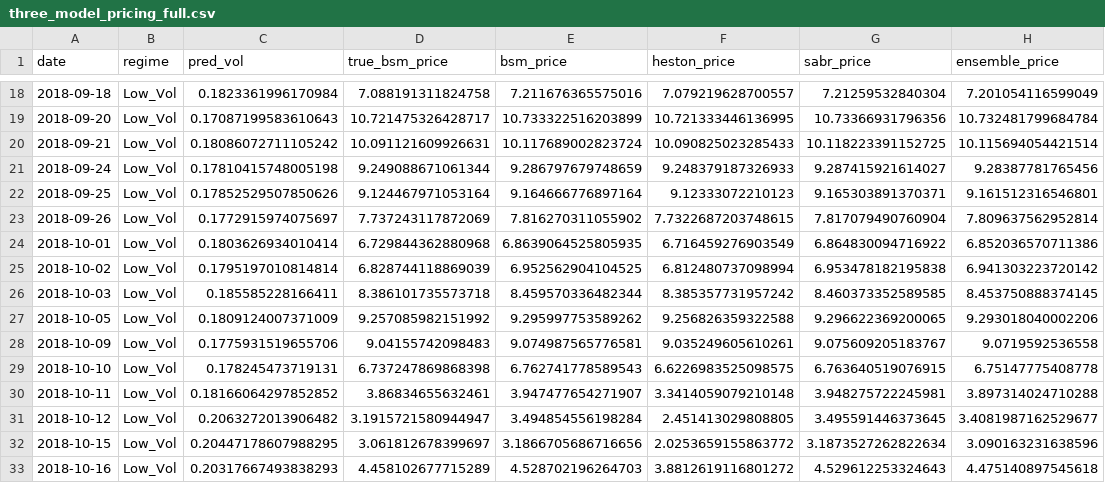
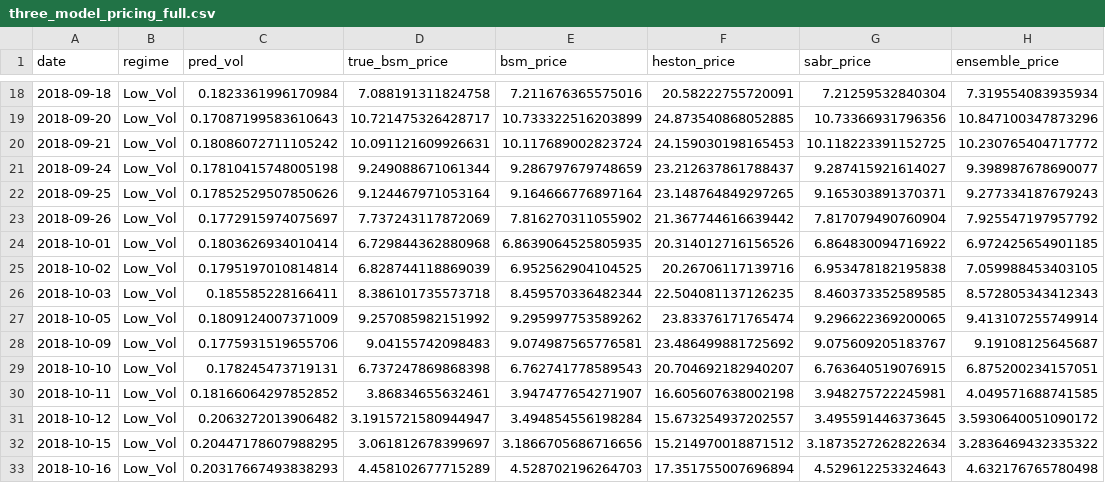
Before and after one commit to l03950801-sketch/MS_CHOOSER_OPTION, a CSV file: reports/three_model_pricing_full.csv, drawn as a sheet; only a part is shown, gaps mark what is left out; the diff covers the shown part only.

```diff
--- a/reports/three_model_pricing_full.csv
+++ b/reports/three_model_pricing_full.csv
@@ -18,16 +18,16 @@ date,regime,pred_vol,true_bsm_price,bsm_price,heston_price,sabr_price,ensemble_p
-2018-09-18,Low_Vol,0.1823361996170984,7.088191311824758,7.211676365575016,7.079219628700557,7.21259532840304,7.201054116599049
-2018-09-20,Low_Vol,0.17087199583610643,10.721475326428717,10.733322516203899,10.721333446136995,10.73366931796356,10.732481799684784
-2018-09-21,Low_Vol,0.18086072711105242,10.091121609926631,10.117689002823724,10.090825023285433,10.118223391152725,10.115694054421514
-2018-09-24,Low_Vol,0.17810415748005198,9.249088671061344,9.286797679748659,9.248379187326933,9.287415921614027,9.28387781765456
-2018-09-25,Low_Vol,0.17852529507850626,9.124467971053164,9.164666776897164,9.12333072210123,9.165303891370371,9.161512316546801
-2018-09-26,Low_Vol,0.1772915974075697,7.737243117872069,7.816270311055902,7.7322687203748615,7.817079490760904,7.809637562952814
-2018-10-01,Low_Vol,0.1803626934010414,6.729844362880968,6.8639064525805935,6.716459276903549,6.864830094716922,6.852036570711386
-2018-10-02,Low_Vol,0.1795197010814814,6.828744118869039,6.952562904104525,6.812480737098994,6.953478182195838,6.941303223720142
-2018-10-03,Low_Vol,0.185585228166411,8.386101735573718,8.459570336482344,8.385357731957242,8.460373352589585,8.453750888374145
-2018-10-05,Low_Vol,0.1809124007371009,9.257085982151992,9.295997753589262,9.256826359322588,9.296622369200065,9.293018040002206
-2018-10-09,Low_Vol,0.1775931519655706,9.04155742098483,9.074987565776581,9.035249605610261,9.075609205183767,9.0719592536558
-2018-10-10,Low_Vol,0.178245473719131,6.737247869868398,6.762741778589543,6.6226983525098575,6.763640519076915,6.75147775408778
-2018-10-11,Low_Vol,0.18166064297852852,3.86834655632461,3.947477654271907,3.3414059079210148,3.948275722245981,3.897314024710288
-2018-10-12,Low_Vol,0.2063272013906482,3.1915721580944947,3.494854556198284,2.451413029808805,3.495591446373645,3.4081987162529677
-2018-10-15,Low_Vol,0.20447178607988295,3.061812678399697,3.1866705686716656,2.0253659155863772,3.1873527262822634,3.090163231638596
-2018-10-16,Low_Vol,0.20317667493838293,4.458102677715289,4.528702196264703,3.8812619116801272,4.529612253324643,4.475140897545618
+2018-09-18,Low_Vol,0.1823361996170984,7.088191311824758,7.211676365575016,20.58222755720091,7.21259532840304,7.319554083935934
+2018-09-20,Low_Vol,0.17087199583610643,10.721475326428717,10.733322516203899,24.873540868052885,10.73366931796356,10.847100347873296
+2018-09-21,Low_Vol,0.18086072711105242,10.091121609926631,10.117689002823724,24.159030198165453,10.118223391152725,10.230765404717772
+2018-09-24,Low_Vol,0.17810415748005198,9.249088671061344,9.286797679748659,23.212637861788437,9.287415921614027,9.398987678690077
+2018-09-25,Low_Vol,0.17852529507850626,9.124467971053164,9.164666776897164,23.148764849297265,9.165303891370371,9.277334187679243
+2018-09-26,Low_Vol,0.1772915974075697,7.737243117872069,7.816270311055902,21.367744616639442,7.817079490760904,7.925547197957792
+2018-10-01,Low_Vol,0.1803626934010414,6.729844362880968,6.8639064525805935,20.314012716156526,6.864830094716922,6.972425654901185
+2018-10-02,Low_Vol,0.1795197010814814,6.828744118869039,6.952562904104525,20.26706117139716,6.953478182195838,7.059988453403105
+2018-10-03,Low_Vol,0.185585228166411,8.386101735573718,8.459570336482344,22.504081137126235,8.460373352589585,8.572805343412343
+2018-10-05,Low_Vol,0.1809124007371009,9.257085982151992,9.295997753589262,23.83376171765474,9.296622369200065,9.413107255749914
+2018-10-09,Low_Vol,0.1775931519655706,9.04155742098483,9.074987565776581,23.486499881725692,9.075609205183767,9.19108125645687
+2018-10-10,Low_Vol,0.178245473719131,6.737247869868398,6.762741778589543,20.704692182940207,6.763640519076915,6.875200234157051
+2018-10-11,Low_Vol,0.18166064297852852,3.86834655632461,3.947477654271907,16.605607638002198,3.948275722245981,4.049571688741585
+2018-10-12,Low_Vol,0.2063272013906482,3.1915721580944947,3.494854556198284,15.673254937202557,3.495591446373645,3.5930640051090172
+2018-10-15,Low_Vol,0.20447178607988295,3.061812678399697,3.1866705686716656,15.214970018871512,3.1873527262822634,3.2836469432335322
+2018-10-16,Low_Vol,0.20317667493838293,4.458102677715289,4.528702196264703,17.351755007696894,4.529612253324643,4.632176765780498
```
Also changed, not shown: 85 edited cells elsewhere in this file, reports/full_greeks_comparison.csv, reports/heston_calibration_grid.csv, 10 other files.
